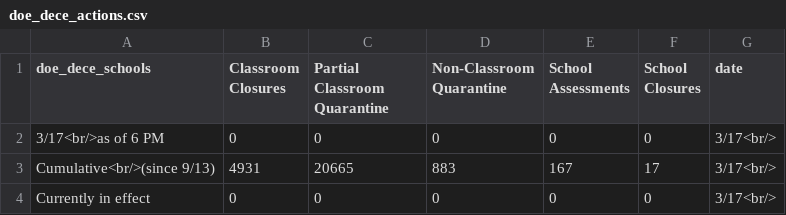
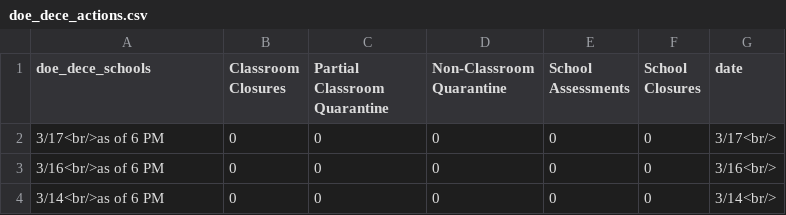
Before and after one commit to thecityny/doe-covid-stats-scraper, a CSV file: data/doe_dece_actions.csv, drawn as a sheet.

```diff
--- a/data/doe_dece_actions.csv
+++ b/data/doe_dece_actions.csv
@@ -2,3 +2,3 @@ doe_dece_schools,Classroom Closures,Partial Classroom Quarantine,Non-Classroom Q
 3/17<br/>as of 6 PM,0,0,0,0,0,3/17<br/>
-Cumulative<br/>(since 9/13),4931,20665,883,167,17,3/17<br/>
-Currently in effect,0,0,0,0,0,3/17<br/>
+3/16<br/>as of 6 PM,0,0,0,0,0,3/16<br/>
+3/14<br/>as of 6 PM,0,0,0,0,0,3/14<br/>
```
Also changed, not shown: data/charter_actions.csv, 2 other files.
